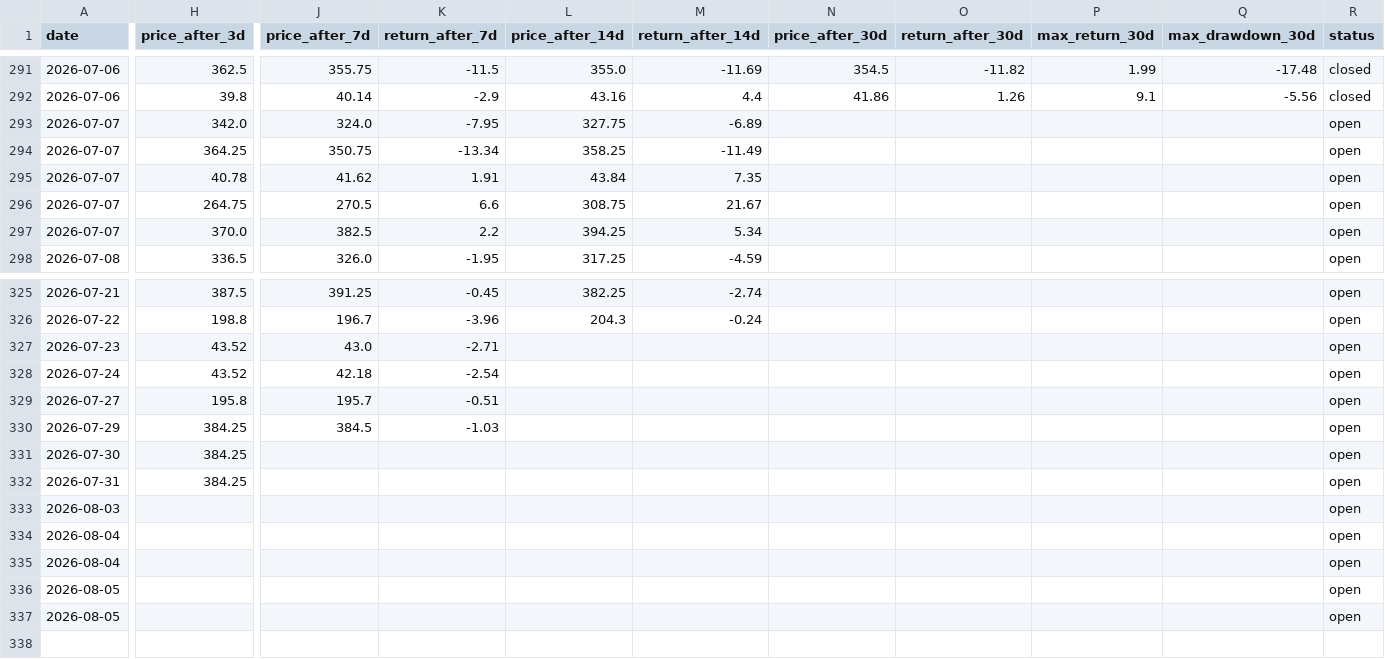
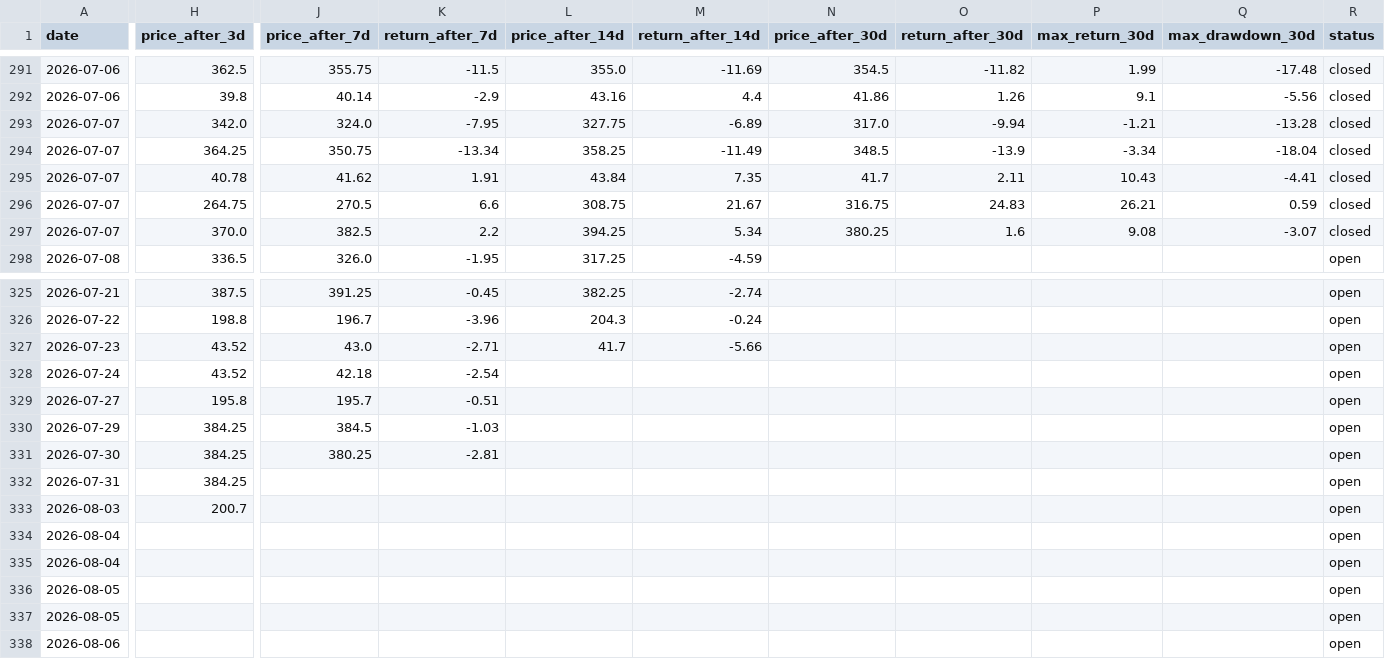
Before and after one commit to semreerol/BistTraderBot, a CSV file: data/signals_history.csv, drawn as a sheet; only a part is shown, gaps mark what is left out; rows hold the shown columns only; the diff covers the shown part only; the diff names each change by its address in the sheet, - before the commit and + after, or states it on an @@ line.

```diff
--- a/data/signals_history.csv
+++ b/data/signals_history.csv
-N293 (price_after_30d): (empty)
+N293 (price_after_30d): 317.0
-O293 (return_after_30d): (empty)
+O293 (return_after_30d): -9.94
-P293 (max_return_30d): (empty)
+P293 (max_return_30d): -1.21
-Q293 (max_drawdown_30d): (empty)
+Q293 (max_drawdown_30d): -13.28
-R293:R297 (status): open
+R293:R297 (status): closed
-N294 (price_after_30d): (empty)
+N294 (price_after_30d): 348.5
-O294 (return_after_30d): (empty)
+O294 (return_after_30d): -13.9
-P294 (max_return_30d): (empty)
+P294 (max_return_30d): -3.34
-Q294 (max_drawdown_30d): (empty)
+Q294 (max_drawdown_30d): -18.04
-N295 (price_after_30d): (empty)
+N295 (price_after_30d): 41.7
-O295 (return_after_30d): (empty)
+O295 (return_after_30d): 2.11
-P295 (max_return_30d): (empty)
+P295 (max_return_30d): 10.43
-Q295 (max_drawdown_30d): (empty)
+Q295 (max_drawdown_30d): -4.41
-N296 (price_after_30d): (empty)
+N296 (price_after_30d): 316.75
-O296 (return_after_30d): (empty)
+O296 (return_after_30d): 24.83
-P296 (max_return_30d): (empty)
+P296 (max_return_30d): 26.21
-Q296 (max_drawdown_30d): (empty)
+Q296 (max_drawdown_30d): 0.59
-N297 (price_after_30d): (empty)
+N297 (price_after_30d): 380.25
-O297 (return_after_30d): (empty)
+O297 (return_after_30d): 1.6
-P297 (max_return_30d): (empty)
+P297 (max_return_30d): 9.08
-Q297 (max_drawdown_30d): (empty)
+Q297 (max_drawdown_30d): -3.07
-L327 (price_after_14d): (empty)
+L327 (price_after_14d): 41.7
-M327 (return_after_14d): (empty)
+M327 (return_after_14d): -5.66
-J331 (price_after_7d): (empty)
+J331 (price_after_7d): 380.25
-K331 (return_after_7d): (empty)
+K331 (return_after_7d): -2.81
-H333 (price_after_3d): (empty)
+H333 (price_after_3d): 200.7
+row 338: 2026-08-06 |  |  |  |  |  |  |  |  |  | open
```
Also changed, not shown: 1 edited cell elsewhere in this file.
